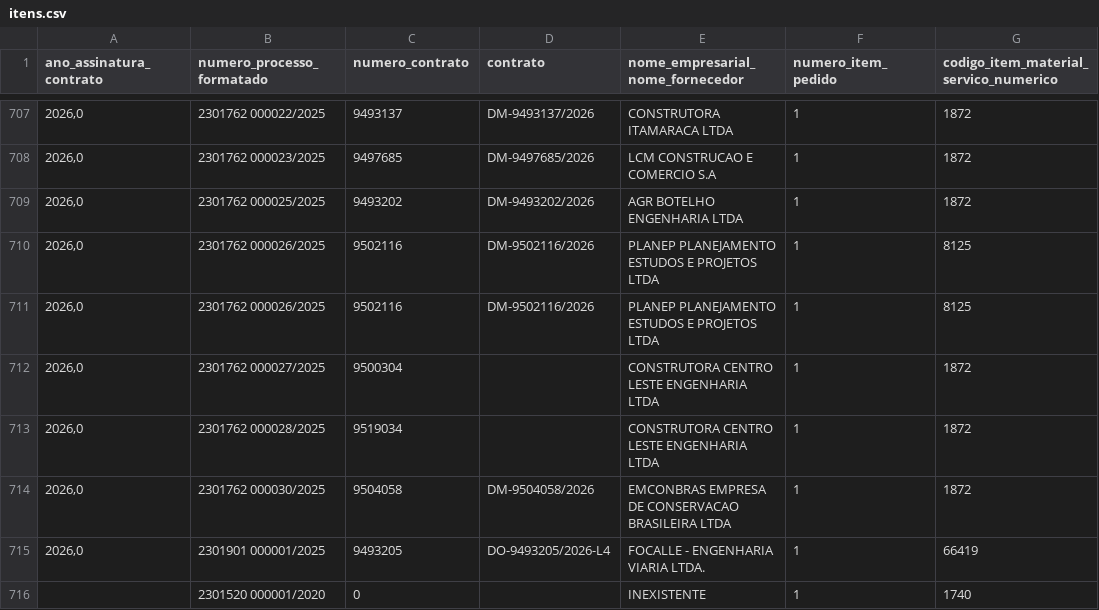
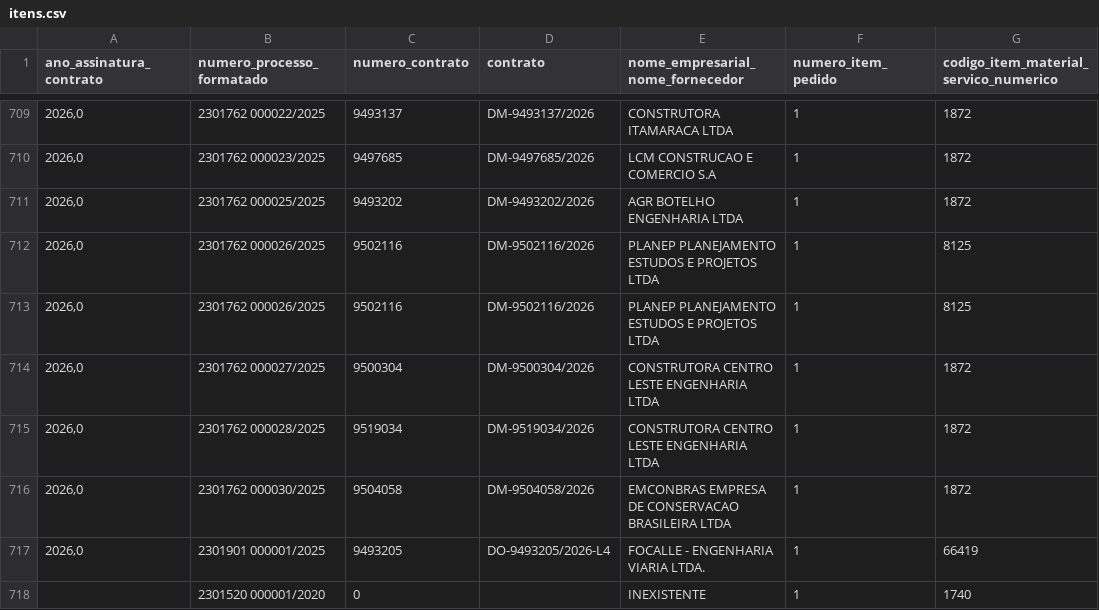
Before and after one commit to transparencia-mg/obras, a CSV file: dataset/data/itens.csv, drawn as a sheet; only a part is shown, gaps mark what is left out; addresses are those after the commit; the diff covers the shown part only; the diff names each change by its address in the sheet, - before the commit and + after, or states it on an @@ line.

```diff
--- a/dataset/data/itens.csv
+++ b/dataset/data/itens.csv
-D714 (contrato): (empty)
+D714 (contrato): DM-9500304/2026
-D715 (contrato): (empty)
+D715 (contrato): DM-9519034/2026
```
Also changed, not shown: 2 added rows and 11 edited cells elsewhere in this file, dataset/data/contratos_siad.csv, dataset/data/coordenadas.csv, 6 other files.
